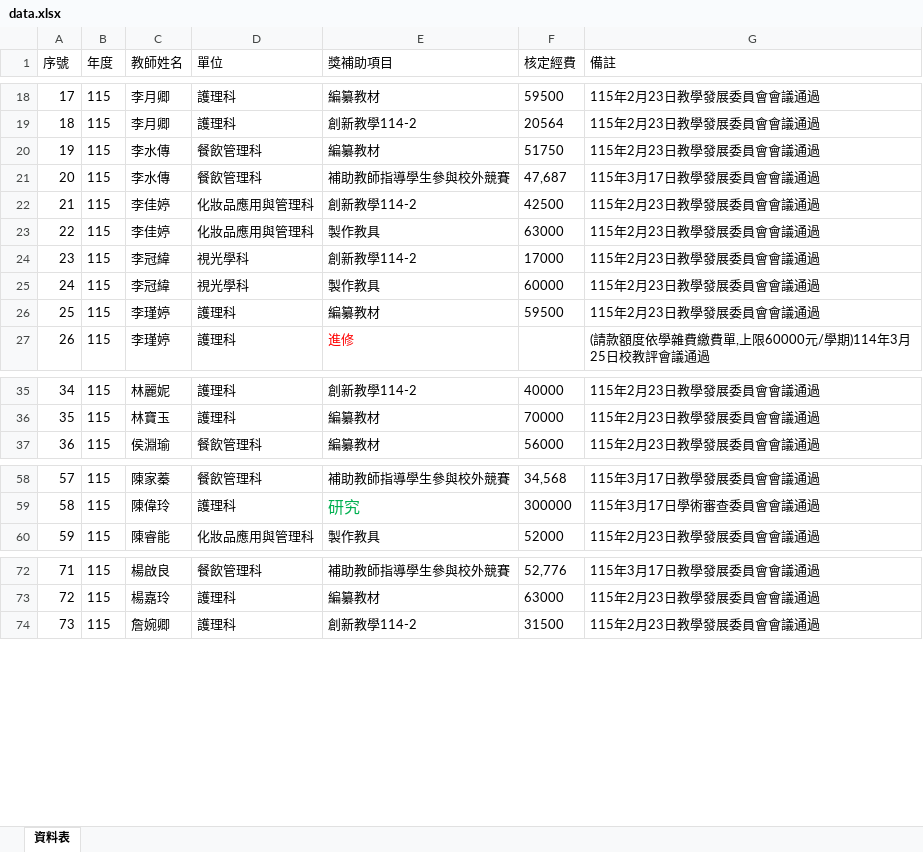
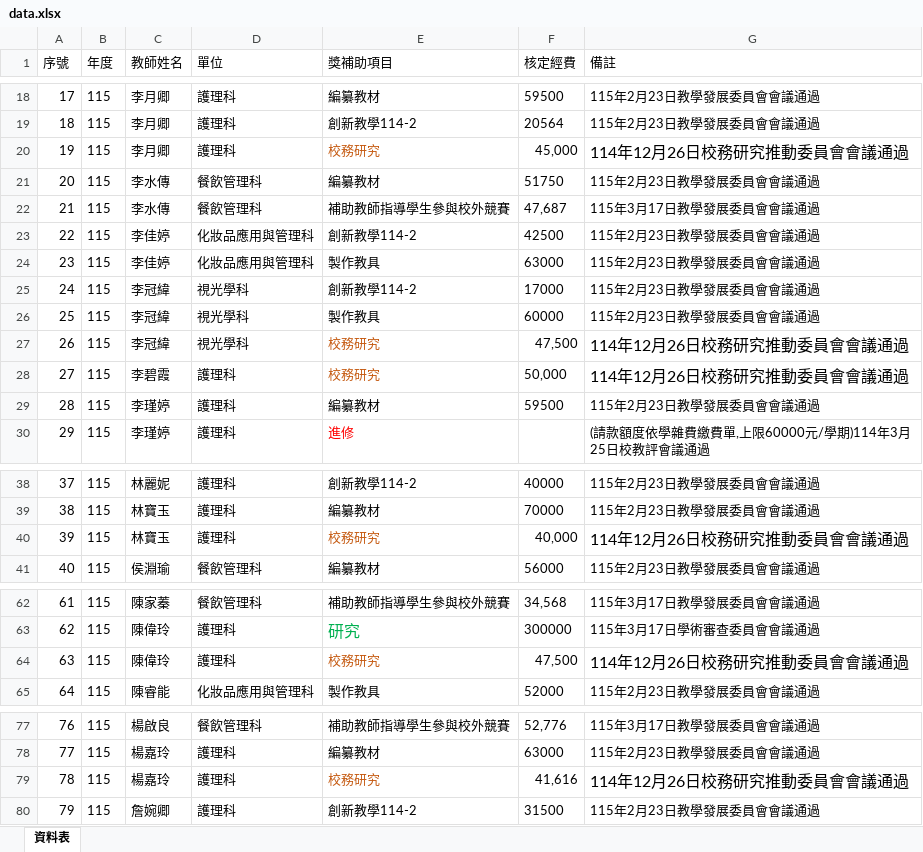
Before and after one commit to angellee09/excel-search, an Excel workbook: data.xlsx, sheet 資料表, drawn as a sheet; only a part is shown, gaps mark what is left out; values as stored, in another font and other column widths than the file's, no borders; addresses are those after the commit; the diff covers the shown part only; the diff names each change by its address in the sheet, - before the commit and + after, or states it on an @@ line.

Commit message:
Add files via upload

```diff
--- a/data.xlsx (sheet 資料表)
+++ b/data.xlsx (sheet 資料表)
+row 20: 19 | 115 | 李月卿 | 護理科 | 校務研究 | 45,000 | 114年12月26日校務研究推動委員會會議通過
@@ column A (序號) renumbered from row 21 down @@
+row 27: 26 | 115 | 李冠緯 | 視光學科 | 校務研究 | 47,500 | 114年12月26日校務研究推動委員會會議通過
+row 28: 27 | 115 | 李碧霞 | 護理科 | 校務研究 | 50,000 | 114年12月26日校務研究推動委員會會議通過
+row 40: 39 | 115 | 林寶玉 | 護理科 | 校務研究 | 40,000 | 114年12月26日校務研究推動委員會會議通過
+row 64: 63 | 115 | 陳偉玲 | 護理科 | 校務研究 | 47,500 | 114年12月26日校務研究推動委員會會議通過
+row 79: 78 | 115 | 楊嘉玲 | 護理科 | 校務研究 | 41,616 | 114年12月26日校務研究推動委員會會議通過
```
Also changed, not shown: 1 added row elsewhere in this sheet.
